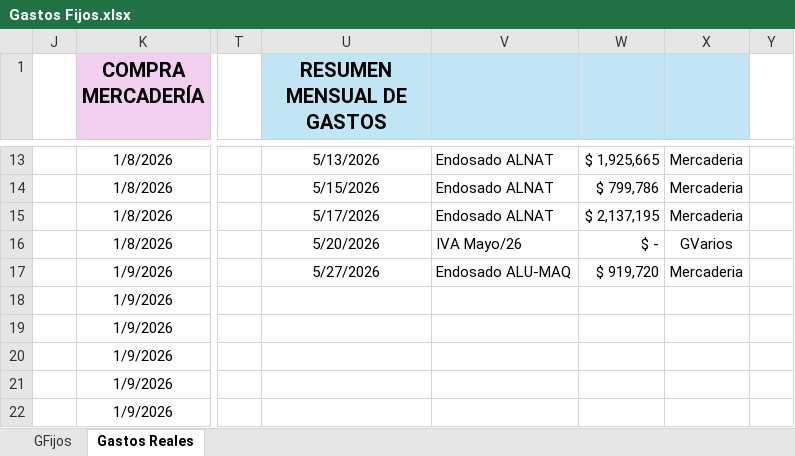
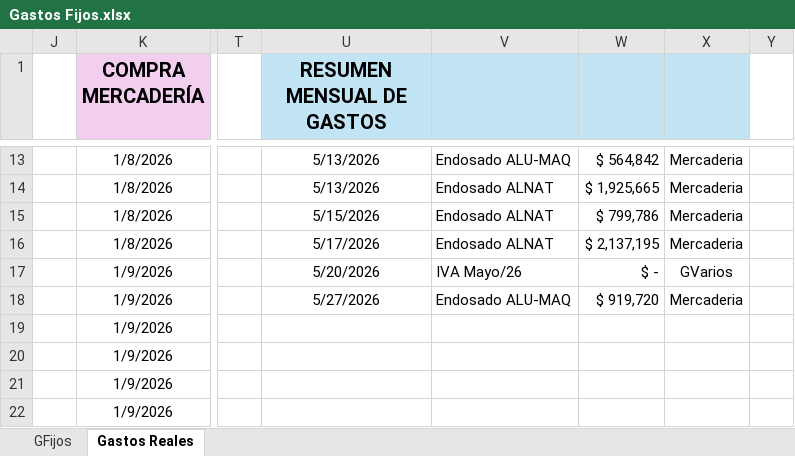
Before and after one commit to maxifercotizador/Proyecto-Privado, an Excel workbook: Gastos Fijos.xlsx, sheet Gastos Reales, drawn as a sheet; only a part is shown, gaps mark what is left out; values as stored, in another font and other column widths than the file's, no borders; conditional formats and table styles not drawn; the diff covers the shown part only; the diff names each change by its address in the sheet, - before the commit and + after, or states it on an @@ line.

Commit message:
auto: actualiza Gastos Fijos desde SharePoint

```diff
--- a/Gastos Fijos.xlsx (sheet Gastos Reales)
+++ b/Gastos Fijos.xlsx (sheet Gastos Reales)
-V13: Endosado ALNAT
+V13: Endosado ALU-MAQ
-W13: $ 1,925,665
+W13: $ 564,842
-U14 (RESUMEN MENSUAL DE GASTOS): 5/15/2026
+U14 (RESUMEN MENSUAL DE GASTOS): 5/13/2026
-W14: $ 799,786
+W14: $ 1,925,665
-U15 (RESUMEN MENSUAL DE GASTOS): 5/17/2026
+U15 (RESUMEN MENSUAL DE GASTOS): 5/15/2026
-W15: $ 2,137,195
+W15: $ 799,786
-U16 (RESUMEN MENSUAL DE GASTOS): 5/20/2026
+U16 (RESUMEN MENSUAL DE GASTOS): 5/17/2026
-V16: IVA Mayo/26
+V16: Endosado ALNAT
-W16: $ -
+W16: $ 2,137,195
-X16: GVarios
+X16: Mercaderia
-U17 (RESUMEN MENSUAL DE GASTOS): 5/27/2026
+U17 (RESUMEN MENSUAL DE GASTOS): 5/20/2026
-V17: Endosado ALU-MAQ
+V17: IVA Mayo/26
-W17: $ 919,720
+W17: $ -
-X17: Mercaderia
+X17: GVarios
-U18 (RESUMEN MENSUAL DE GASTOS): (empty)
+U18 (RESUMEN MENSUAL DE GASTOS): 5/27/2026
-V18: (empty)
+V18: Endosado ALU-MAQ
-W18: (empty)
+W18: $ 919,720
-X18: (empty)
+X18: Mercaderia
```
Also changed, not shown: 31 edited cells elsewhere in this sheet, sheet GFijos, hidden cells.
